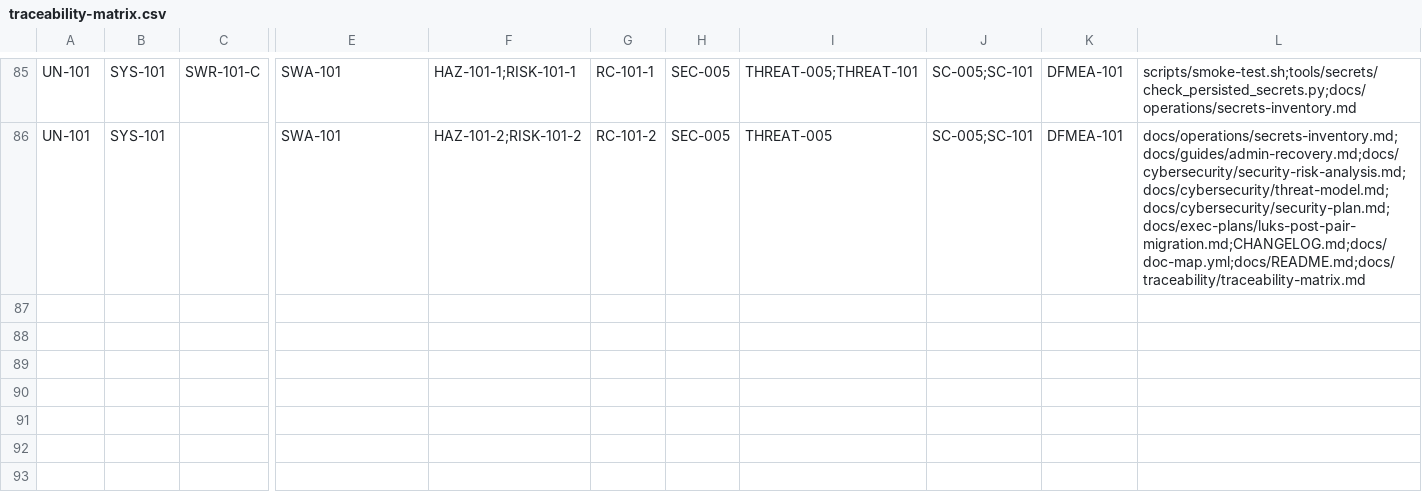
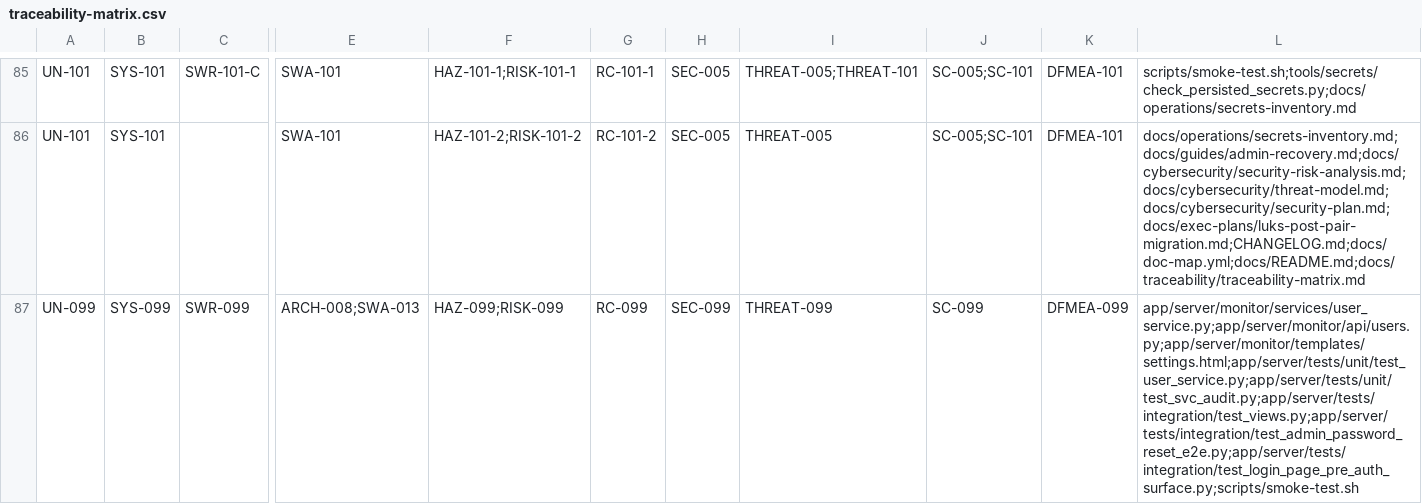
Before and after one commit to vinu-dev/rpi-home-monitor, a CSV file: docs/traceability/traceability-matrix.csv, drawn as a sheet; only a part is shown, gaps mark what is left out; rows hold the shown columns only; the diff names each change by its address in the sheet, - before the commit and + after, or states it on an @@ line.

```diff
--- a/docs/traceability/traceability-matrix.csv
+++ b/docs/traceability/traceability-matrix.csv
+row 87: UN-099 | SYS-099 | SWR-099 | ARCH-008;SWA-013 | HAZ-099;RISK-099 | RC-099 | SEC-099 | THREAT-099 | SC-099 | DFMEA-099 | app/server/monitor/services/user_service.py;app/server/monitor/api/users.py;app/server/monitor/templates/settings.html;app/server/tests/unit/test_user_service.py;app/server/tests/unit/test_svc_audit.py;app/server/tests/integration/test_views.py;app/server/tests/integration/test_admin_password_reset_e2e.py;app/server/tests/integration/test_login_page_pre_auth_surface.py;scripts/smoke-test.sh
```
Also changed, not shown: 24 other files.
